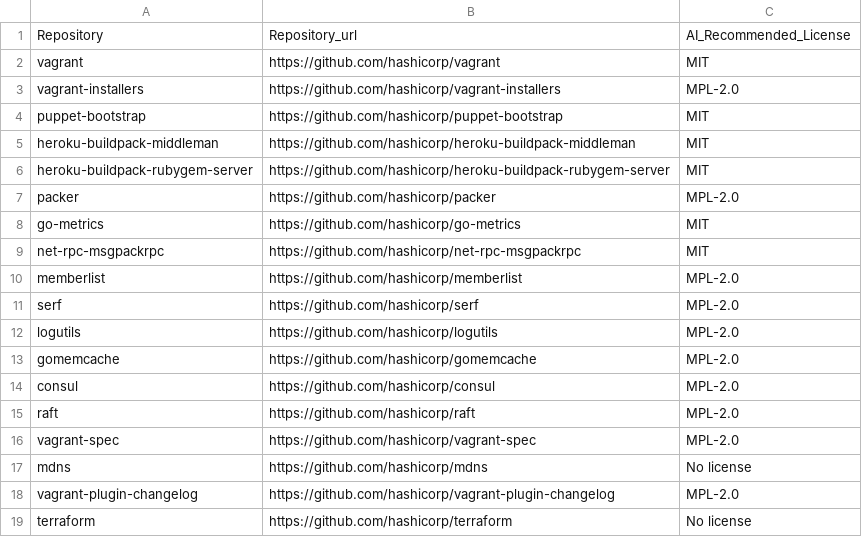
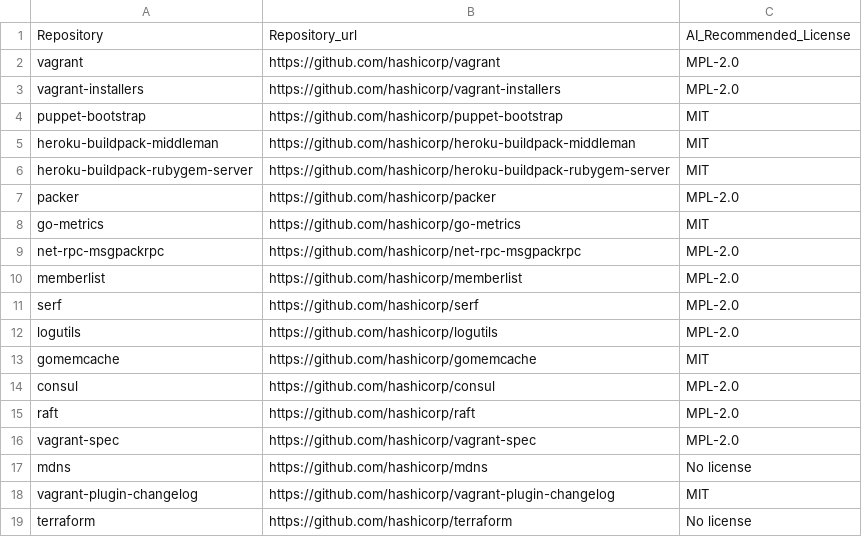
Before and after one commit to KaushikiAnand/license-recommendation, a CSV file: license-repo.csv, drawn as a sheet.

```diff
--- a/license-repo.csv
+++ b/license-repo.csv
@@ -1,3 +1,3 @@
 Repository,Repository_url,AI_Recommended_License
-vagrant,https://github.com/hashicorp/vagrant,MIT
+vagrant,https://github.com/hashicorp/vagrant,MPL-2.0
 vagrant-installers,https://github.com/hashicorp/vagrant-installers,MPL-2.0
@@ -8,3 +8,3 @@ packer,https://github.com/hashicorp/packer,MPL-2.0
 go-metrics,https://github.com/hashicorp/go-metrics,MIT
-net-rpc-msgpackrpc,https://github.com/hashicorp/net-rpc-msgpackrpc,MIT
+net-rpc-msgpackrpc,https://github.com/hashicorp/net-rpc-msgpackrpc,MPL-2.0
 memberlist,https://github.com/hashicorp/memberlist,MPL-2.0
@@ -12,3 +12,3 @@ serf,https://github.com/hashicorp/serf,MPL-2.0
 logutils,https://github.com/hashicorp/logutils,MPL-2.0
-gomemcache,https://github.com/hashicorp/gomemcache,MPL-2.0
+gomemcache,https://github.com/hashicorp/gomemcache,MIT
 consul,https://github.com/hashicorp/consul,MPL-2.0
@@ -17,3 +17,3 @@ vagrant-spec,https://github.com/hashicorp/vagrant-spec,MPL-2.0
 mdns,https://github.com/hashicorp/mdns,No license
-vagrant-plugin-changelog,https://github.com/hashicorp/vagrant-plugin-changelog,MPL-2.0
+vagrant-plugin-changelog,https://github.com/hashicorp/vagrant-plugin-changelog,MIT
 terraform,https://github.com/hashicorp/terraform,No license
```
